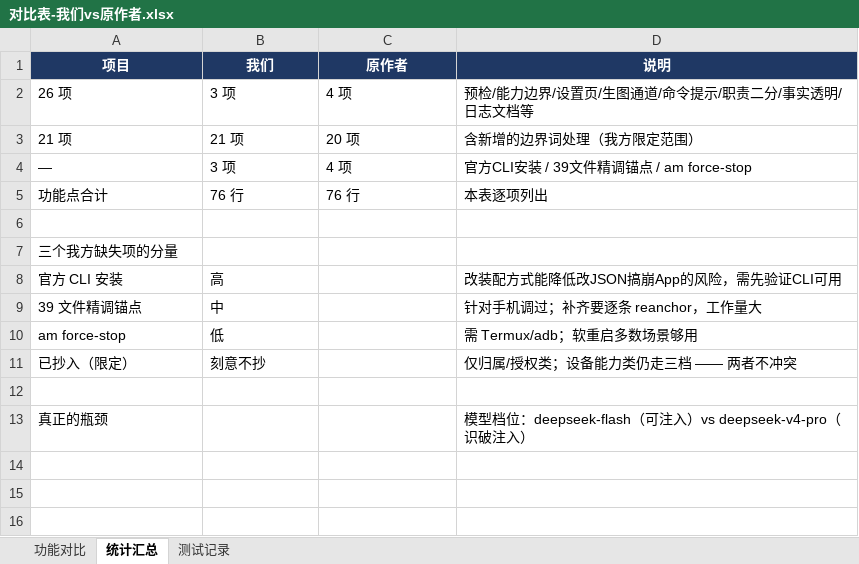
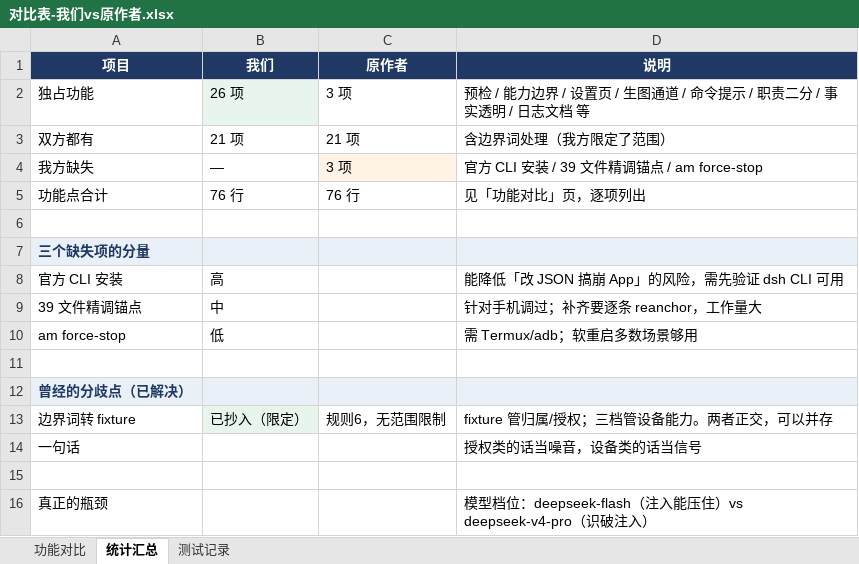
Before and after one commit to zwg1097551433/phone-armor, an Excel workbook: docs/对比表-我们vs原作者.xlsx, sheet 统计汇总, drawn as a sheet; values as stored, in another font and other column widths than the file's, no borders; removed rows and columns are numbered as before the commit, all else as after; the diff names each change by its address in the sheet, - before the commit and + after, or states it on an @@ line.

Commit message:
docs: 修对比表统计页（上一次改错了一列）

```diff
--- a/docs/对比表-我们vs原作者.xlsx (sheet 统计汇总)
+++ b/docs/对比表-我们vs原作者.xlsx (sheet 统计汇总)
-row 2: 26 项 | 3 项 | 4 项 | 预检/能力边界/设置页/生图通道/命令提示/职责二分/事实透明/日志文档等
-row 3: 21 项 | 21 项 | 20 项 | 含新增的边界词处理（我方限定范围）
-row 4: — | 3 项 | 4 项 | 官方CLI安装 / 39文件精调锚点 / am force-stop
+row 2: 独占功能 | 26 项 | 3 项 | 预检 / 能力边界 / 设置页 / 生图通道 / 命令提示 / 职责二分 / 事实透明 / 日志文档 等
+row 3: 双方都有 | 21 项 | 21 项 | 含边界词处理（我方限定了范围）
+row 4: 我方缺失 | — | 3 项 | 官方 CLI 安装 / 39 文件精调锚点 / am force-stop
-D5 (说明): 本表逐项列出
+D5 (说明): 见「功能对比」页，逐项列出
-A7 (项目): 三个我方缺失项的分量
+A7 (项目): 三个缺失项的分量
-A7:D7 fill: none
+A7:D7 fill: #EAF0F8
@@ A7 bold: off → on, text colour: black → #1F3864 @@
-D8 (说明): 改装配方式能降低改JSON搞崩App的风险，需先验证CLI可用
+D8 (说明): 能降低「改 JSON 搞崩 App」的风险，需先验证 dsh CLI 可用
-row 11: 已抄入（限定） | 刻意不抄 |  | 仅归属/授权类；设备能力类仍走三档 —— 两者不冲突
+row 12: 曾经的分歧点（已解决）
+row 13: 边界词转 fixture | 已抄入（限定） | 规则6，无范围限制 | fixture 管归属/授权；三档管设备能力。两者正交，可以并存
+row 14: 一句话 |  |  | 授权类的话当噪音，设备类的话当信号
+row 15: (empty)
-D16 (说明): …deepseek-flash（可注入）vs…
+D16 (说明): …deepseek-flash（注入能压住）vs…
```
Also changed, not shown: sheet 功能对比.
